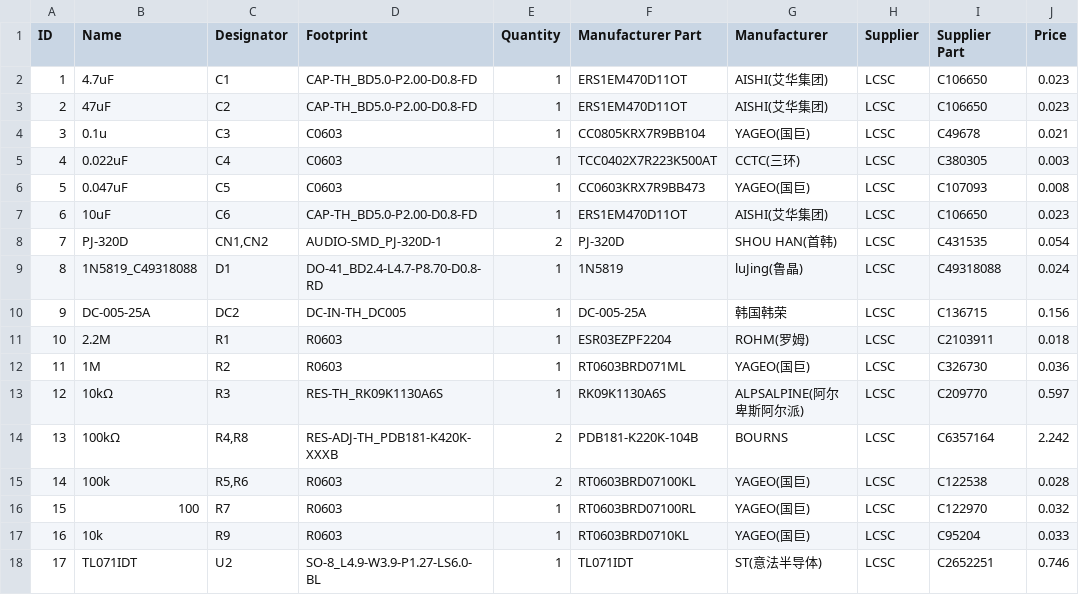
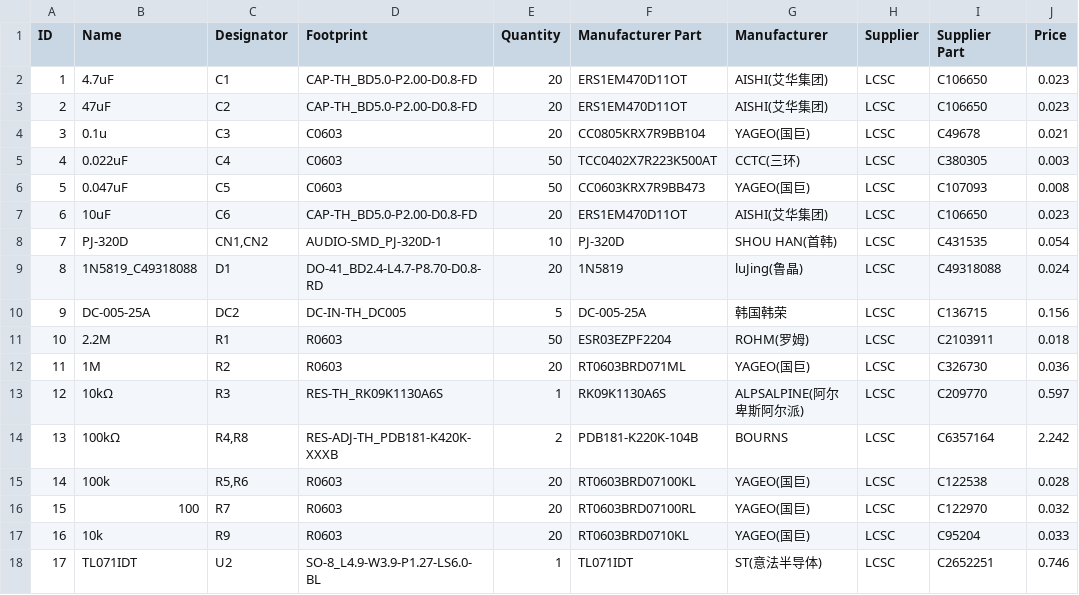
Before and after one commit to ahnaafjim/Half-life-musical-instrument, a CSV file: BOM_Guitar-pre-amp_2026-10-26.csv, drawn as a sheet; the diff names each change by its address in the sheet, - before the commit and + after, or states it on an @@ line.

Commit message:
Add files via upload

```diff
--- a/BOM_Guitar-pre-amp_2026-10-26.csv
+++ b/BOM_Guitar-pre-amp_2026-10-26.csv
-E2:E4 (Quantity): 1
+E2:E4 (Quantity): 20
-E5:E6 (Quantity): 1
+E5:E6 (Quantity): 50
-E7 (Quantity): 1
+E7 (Quantity): 20
-E8 (Quantity): 2
+E8 (Quantity): 10
-E9 (Quantity): 1
+E9 (Quantity): 20
-E10 (Quantity): 1
+E10 (Quantity): 5
-E11 (Quantity): 1
+E11 (Quantity): 50
-E12 (Quantity): 1
+E12 (Quantity): 20
-E15 (Quantity): 2
+E15 (Quantity): 20
-E16:E17 (Quantity): 1
+E16:E17 (Quantity): 20
```
